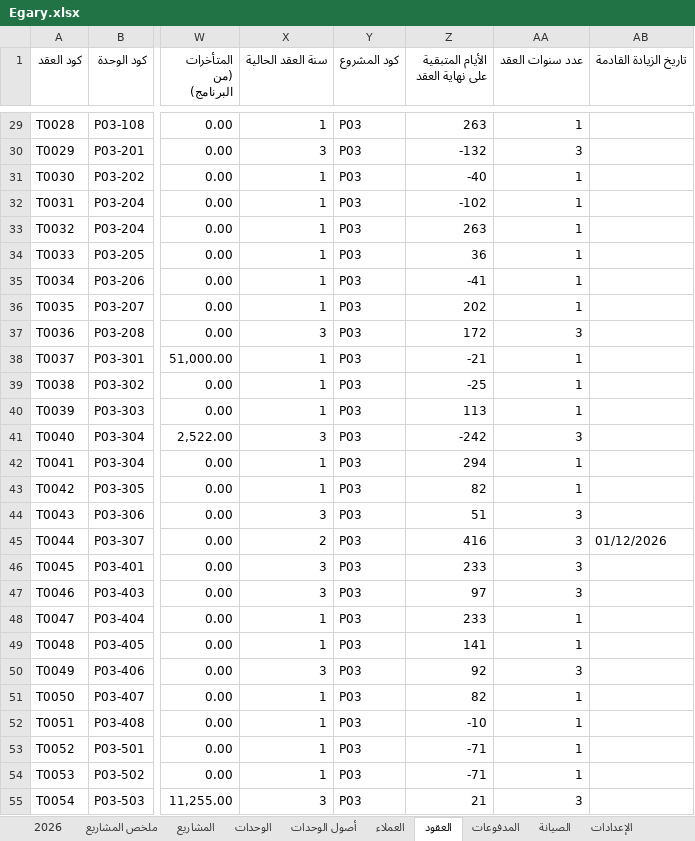
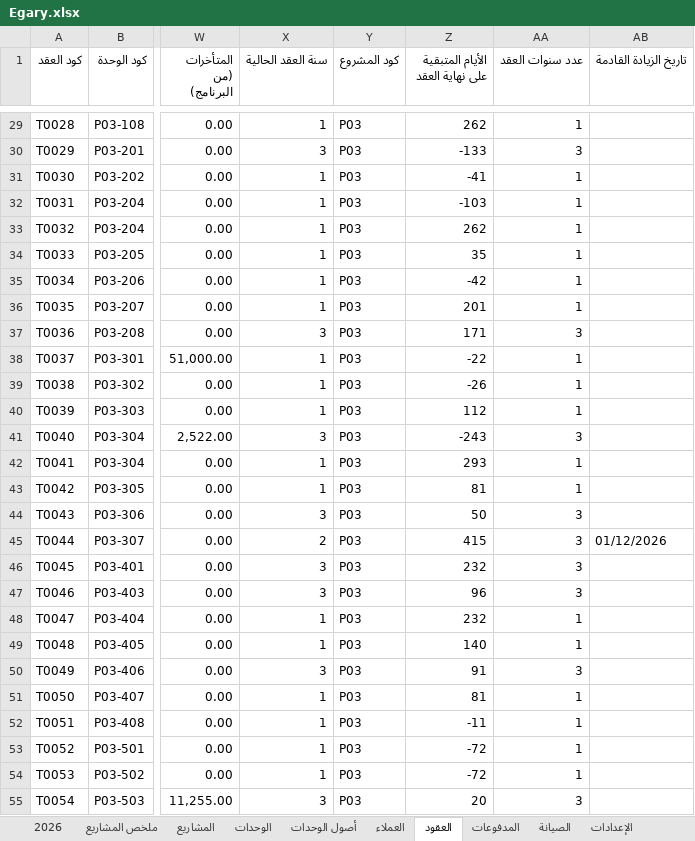
Before and after one commit to Moataz-Elmesmary/Egary, an Excel workbook: Egary/Egary.xlsx, sheet العقود, drawn as a sheet; only a part is shown, gaps mark what is left out; values as stored, in another font and other column widths than the file's, no cell formats; the diff covers the shown part only; the diff names each change by its address in the sheet, - before the commit and + after, or states it on an @@ line.

```diff
--- a/Egary/Egary.xlsx (sheet العقود)
+++ b/Egary/Egary.xlsx (sheet العقود)
-Z29 (الأيام المتبقية على نهاية العقد): 263
+Z29 (الأيام المتبقية على نهاية العقد): 262
-Z30 (الأيام المتبقية على نهاية العقد): -132
+Z30 (الأيام المتبقية على نهاية العقد): -133
-Z31 (الأيام المتبقية على نهاية العقد): -40
+Z31 (الأيام المتبقية على نهاية العقد): -41
-Z32 (الأيام المتبقية على نهاية العقد): -102
+Z32 (الأيام المتبقية على نهاية العقد): -103
-Z33 (الأيام المتبقية على نهاية العقد): 263
+Z33 (الأيام المتبقية على نهاية العقد): 262
-Z34 (الأيام المتبقية على نهاية العقد): 36
+Z34 (الأيام المتبقية على نهاية العقد): 35
-Z35 (الأيام المتبقية على نهاية العقد): -41
+Z35 (الأيام المتبقية على نهاية العقد): -42
-Z36 (الأيام المتبقية على نهاية العقد): 202
+Z36 (الأيام المتبقية على نهاية العقد): 201
-Z37 (الأيام المتبقية على نهاية العقد): 172
+Z37 (الأيام المتبقية على نهاية العقد): 171
-Z38 (الأيام المتبقية على نهاية العقد): -21
+Z38 (الأيام المتبقية على نهاية العقد): -22
-Z39 (الأيام المتبقية على نهاية العقد): -25
+Z39 (الأيام المتبقية على نهاية العقد): -26
-Z40 (الأيام المتبقية على نهاية العقد): 113
+Z40 (الأيام المتبقية على نهاية العقد): 112
-Z41 (الأيام المتبقية على نهاية العقد): -242
+Z41 (الأيام المتبقية على نهاية العقد): -243
-Z42 (الأيام المتبقية على نهاية العقد): 294
+Z42 (الأيام المتبقية على نهاية العقد): 293
-Z43 (الأيام المتبقية على نهاية العقد): 82
+Z43 (الأيام المتبقية على نهاية العقد): 81
-Z44 (الأيام المتبقية على نهاية العقد): 51
+Z44 (الأيام المتبقية على نهاية العقد): 50
-Z45 (الأيام المتبقية على نهاية العقد): 416
+Z45 (الأيام المتبقية على نهاية العقد): 415
-Z46 (الأيام المتبقية على نهاية العقد): 233
+Z46 (الأيام المتبقية على نهاية العقد): 232
-Z47 (الأيام المتبقية على نهاية العقد): 97
+Z47 (الأيام المتبقية على نهاية العقد): 96
-Z48 (الأيام المتبقية على نهاية العقد): 233
+Z48 (الأيام المتبقية على نهاية العقد): 232
-Z49 (الأيام المتبقية على نهاية العقد): 141
+Z49 (الأيام المتبقية على نهاية العقد): 140
-Z50 (الأيام المتبقية على نهاية العقد): 92
+Z50 (الأيام المتبقية على نهاية العقد): 91
-Z51 (الأيام المتبقية على نهاية العقد): 82
+Z51 (الأيام المتبقية على نهاية العقد): 81
-Z52 (الأيام المتبقية على نهاية العقد): -10
+Z52 (الأيام المتبقية على نهاية العقد): -11
-Z53:Z54 (الأيام المتبقية على نهاية العقد): -71
+Z53:Z54 (الأيام المتبقية على نهاية العقد): -72
-Z55 (الأيام المتبقية على نهاية العقد): 21
+Z55 (الأيام المتبقية على نهاية العقد): 20
```
Also changed, not shown: 59 edited cells elsewhere in this sheet, sheet المدفوعات, sheet 2026, sheet الوحدات, sheet العملاء, sheet ملخص المشاريع, sheet المشاريع, 1 more sheet, cell formats, 20 other files.
